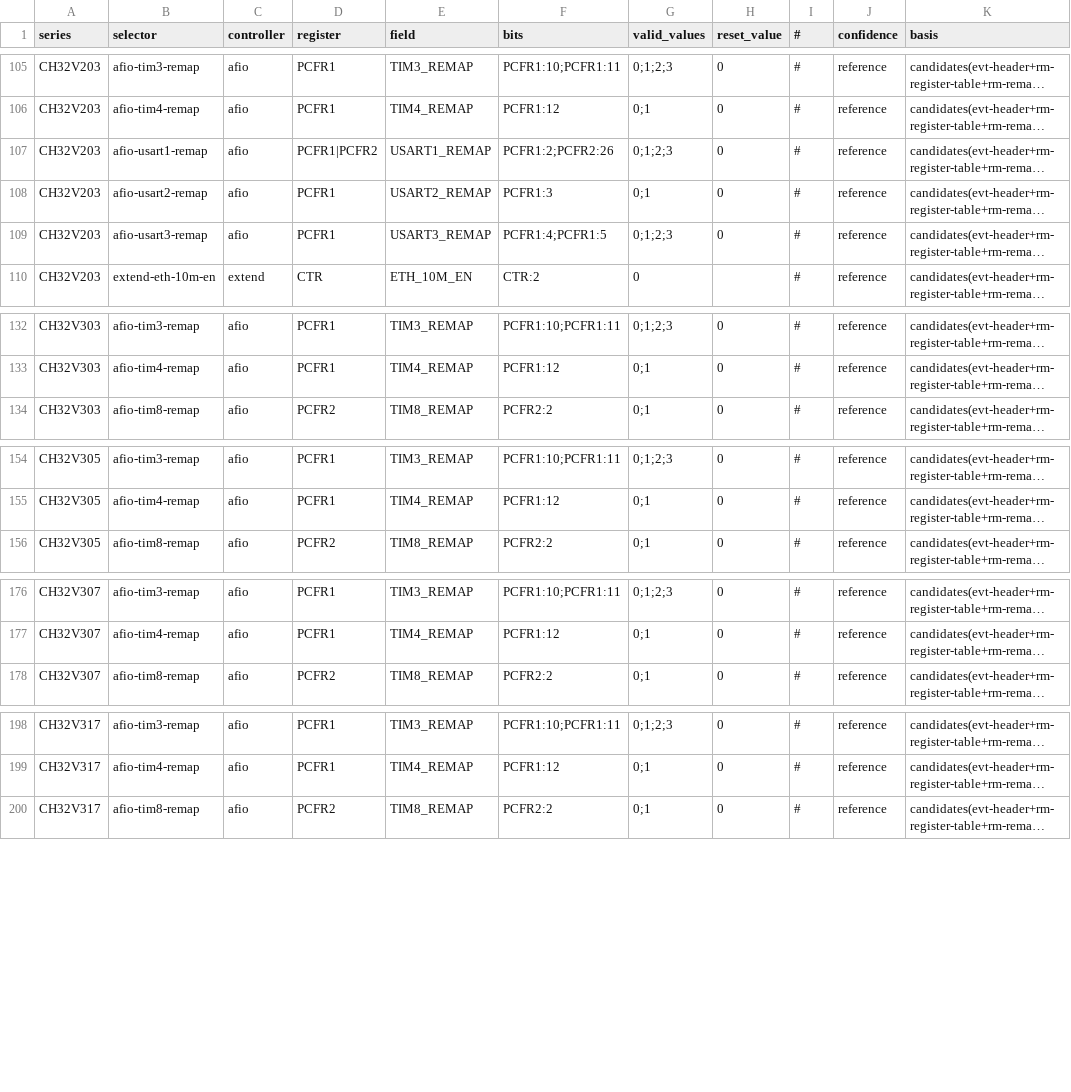
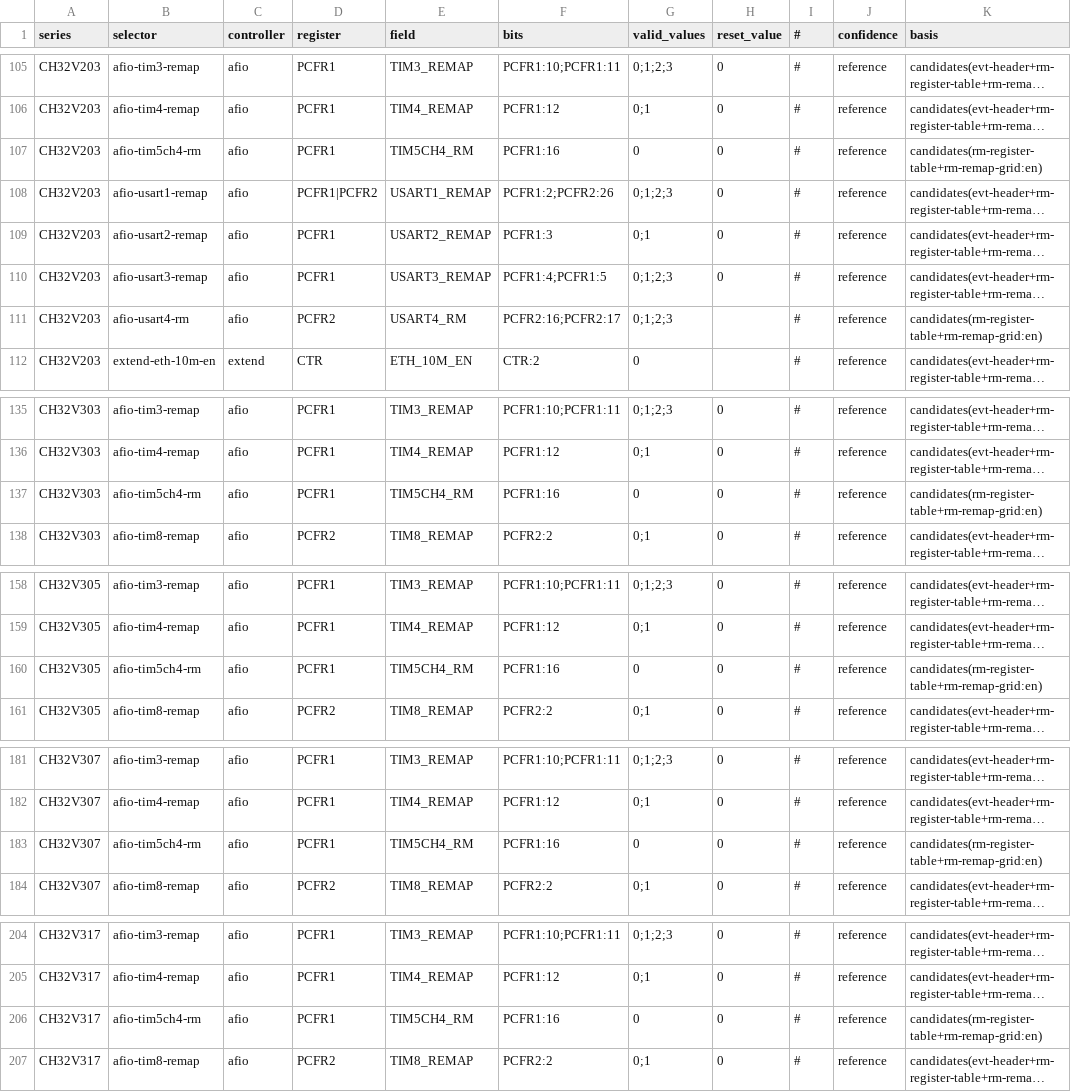
Before and after one commit to ch32-riscv-ug/ch32-device-data, a CSV file: tables/remap_fields.csv, drawn as a sheet; only a part is shown, gaps mark what is left out; long unchanged cells end in …; the diff covers the shown part only; the diff names each change by its address in the sheet, - before the commit and + after, or states it on an @@ line.

```diff
--- a/tables/remap_fields.csv
+++ b/tables/remap_fields.csv
+row 107: CH32V203 | afio-tim5ch4-rm | afio | PCFR1 | TIM5CH4_RM | PCFR1:16 | 0 | 0 | # | reference | candidates(rm-register-table+rm-remap-grid:en)
+row 111: CH32V203 | afio-usart4-rm | afio | PCFR2 | USART4_RM | PCFR2:16;PCFR2:17 | 0;1;2;3 |  | # | reference | candidates(rm-register-table+rm-remap-grid:en)
+row 137: CH32V303 | afio-tim5ch4-rm | afio | PCFR1 | TIM5CH4_RM | PCFR1:16 | 0 | 0 | # | reference | candidates(rm-register-table+rm-remap-grid:en)
+row 160: CH32V305 | afio-tim5ch4-rm | afio | PCFR1 | TIM5CH4_RM | PCFR1:16 | 0 | 0 | # | reference | candidates(rm-register-table+rm-remap-grid:en)
+row 183: CH32V307 | afio-tim5ch4-rm | afio | PCFR1 | TIM5CH4_RM | PCFR1:16 | 0 | 0 | # | reference | candidates(rm-register-table+rm-remap-grid:en)
+row 206: CH32V317 | afio-tim5ch4-rm | afio | PCFR1 | TIM5CH4_RM | PCFR1:16 | 0 | 0 | # | reference | candidates(rm-register-table+rm-remap-grid:en)
```
Also changed, not shown: 1 added row elsewhere in this file, tables/remap_routes.csv, 31 other files.
